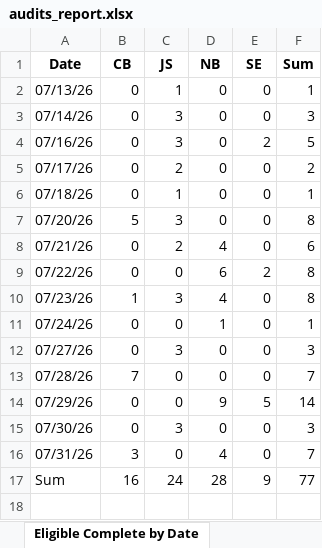
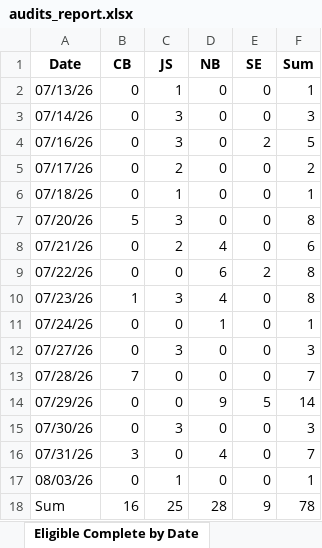
Before and after one commit to sshamblen/public, an Excel workbook: audits_report.xlsx, sheet Eligible Complete by Date, drawn as a sheet; values as stored, in another font and other column widths than the file's, no borders; addresses are those after the commit; the diff names each change by its address in the sheet, - before the commit and + after, or states it on an @@ line.

```diff
--- a/audits_report.xlsx (sheet Eligible Complete by Date)
+++ b/audits_report.xlsx (sheet Eligible Complete by Date)
+row 17: 08/03/26 | 0 | 1 | 0 | 0 | 1
-C18 (JS): 24
+C18 (JS): 25
-F18 (Sum): 77
+F18 (Sum): 78
```
Also changed, not shown: sheet Disposition by Date, sheet Disposition by Staff, sheet Data.
